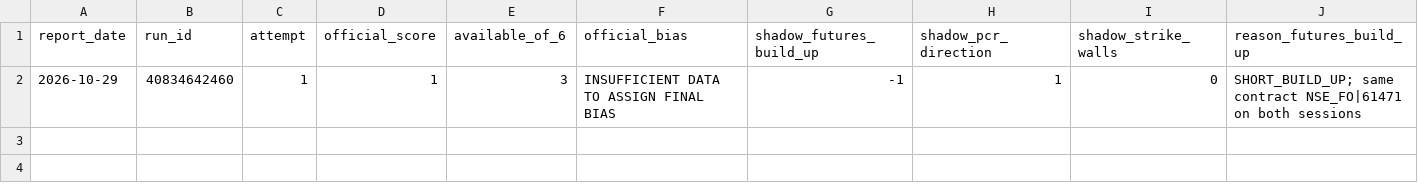
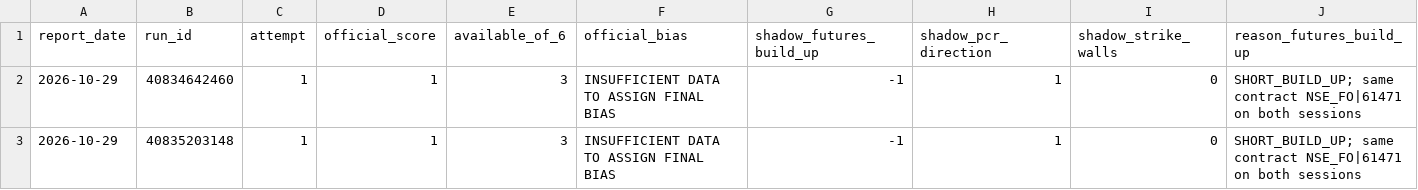
Before and after one commit to nithingnithi/nse-premarket-report, a CSV file: history/shadow-signals.csv, drawn as a sheet; only a part is shown; rows hold the shown columns only; the diff names each change by its address in the sheet, - before the commit and + after, or states it on an @@ line.

```diff
--- a/history/shadow-signals.csv
+++ b/history/shadow-signals.csv
+row 3: 2026-10-29 | 40835203148 | 1 | 1 | 3 | INSUFFICIENT DATA TO ASSIGN FINAL BIAS | -1 | 1 | 0 | SHORT_BUILD_UP; same contract NSE_FO|61471 on both sessions
```
